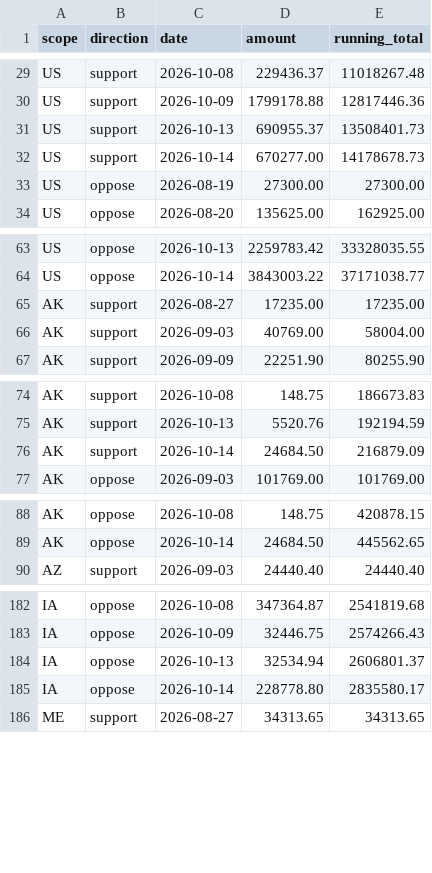
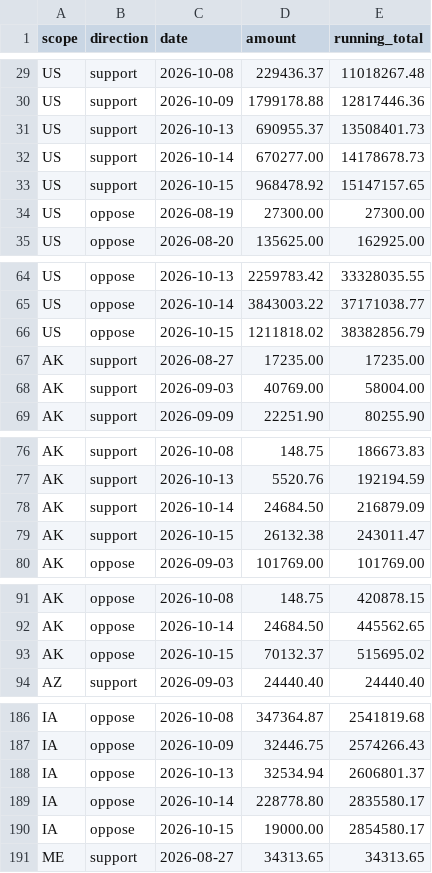
Before and after one commit to wired-investigations/America-PAC-Spending, a CSV file: embed_daily.csv, drawn as a sheet; only a part is shown, gaps mark what is left out; the diff covers the shown part only; the diff names each change by its address in the sheet, - before the commit and + after, or states it on an @@ line.

```diff
--- a/embed_daily.csv
+++ b/embed_daily.csv
+row 33: US | support | 2026-10-15 | 968478.92 | 15147157.65
+row 66: US | oppose | 2026-10-15 | 1211818.02 | 38382856.79
+row 79: AK | support | 2026-10-15 | 26132.38 | 243011.47
+row 93: AK | oppose | 2026-10-15 | 70132.37 | 515695.02
+row 190: IA | oppose | 2026-10-15 | 19000.00 | 2854580.17
```
Also changed, not shown: 13 added rows elsewhere in this file, embed_races.csv, embed_states.csv, 4 other files.
